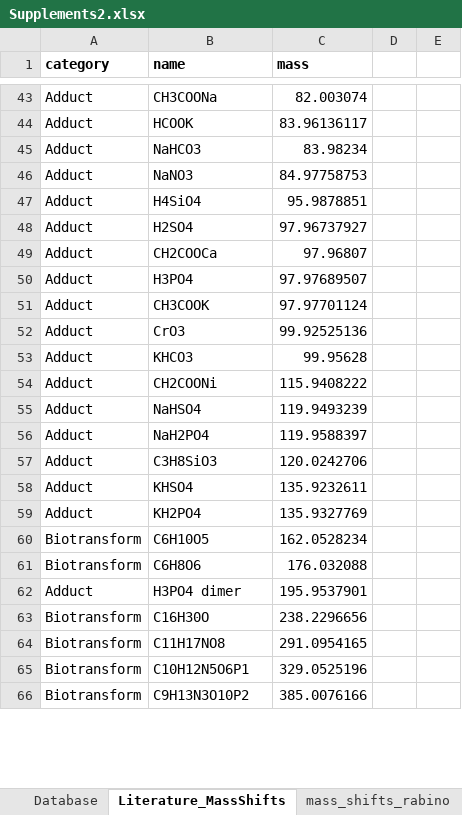
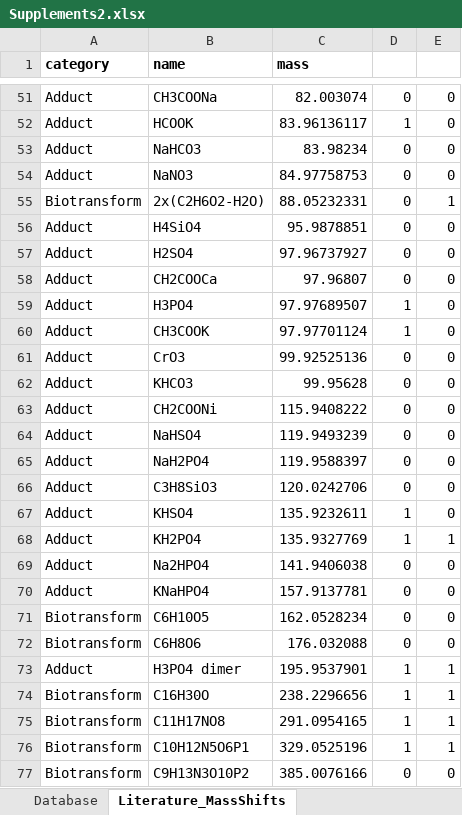
Before and after one commit to nfarke/Systematic-analysis-of-in-source-modifications-of-primary-metabolites-during-FI-MS, an Excel workbook: fig2/Supplements2.xlsx, sheet Literature_MassShifts, drawn as a sheet; only a part is shown, gaps mark what is left out; values as stored, in another font and other column widths than the file's, no borders; conditional formats not drawn; addresses are those after the commit; the diff covers the shown part only; the diff names each change by its address in the sheet, - before the commit and + after, or states it on an @@ line.

```diff
--- a/fig2/Supplements2.xlsx (sheet Literature_MassShifts)
+++ b/fig2/Supplements2.xlsx (sheet Literature_MassShifts)
-sheet tab: mass_shifts_rabino
-D51: (empty)
+D51: 0
-E51:E54: (empty)
+E51:E54: 0
-D52: (empty)
+D52: 1
-D53:D54: (empty)
+D53:D54: 0
+row 55: Biotransform | 2x(C2H6O2-H2O) | 88.05232331 | 0 | 1
-D56:D58: (empty)
+D56:D58: 0
-E56:E67: (empty)
+E56:E67: 0
-D59:D60: (empty)
+D59:D60: 1
-D61:D66: (empty)
+D61:D66: 0
-D67:D68: (empty)
+D67:D68: 1
-E68: (empty)
+E68: 1
+row 69: Adduct | Na2HPO4 | 141.9406038 | 0 | 0
+row 70: Adduct | KNaHPO4 | 157.9137781 | 0 | 0
-D71:D72: (empty)
+D71:D72: 0
-E71:E72: (empty)
+E71:E72: 0
-D73:D76: (empty)
+D73:D76: 1
-E73:E76: (empty)
+E73:E76: 1
-D77: (empty)
+D77: 0
-E77: (empty)
+E77: 0
```
Also changed, not shown: 9 added rows, 13 removed rows and 82 edited cells elsewhere in this sheet, sheet Literature_MassShifts_truncated, other sheet tabs, 1 other file.
